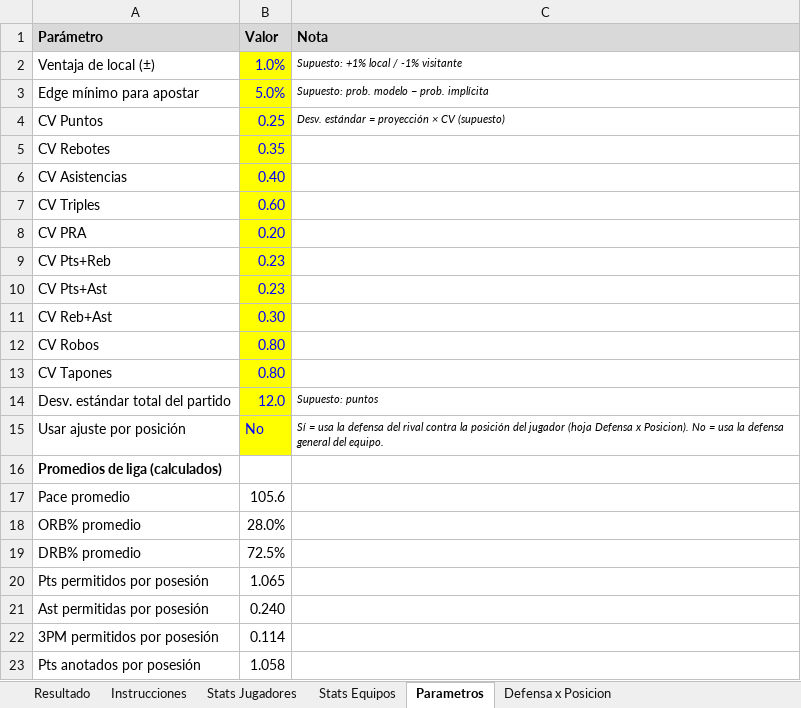
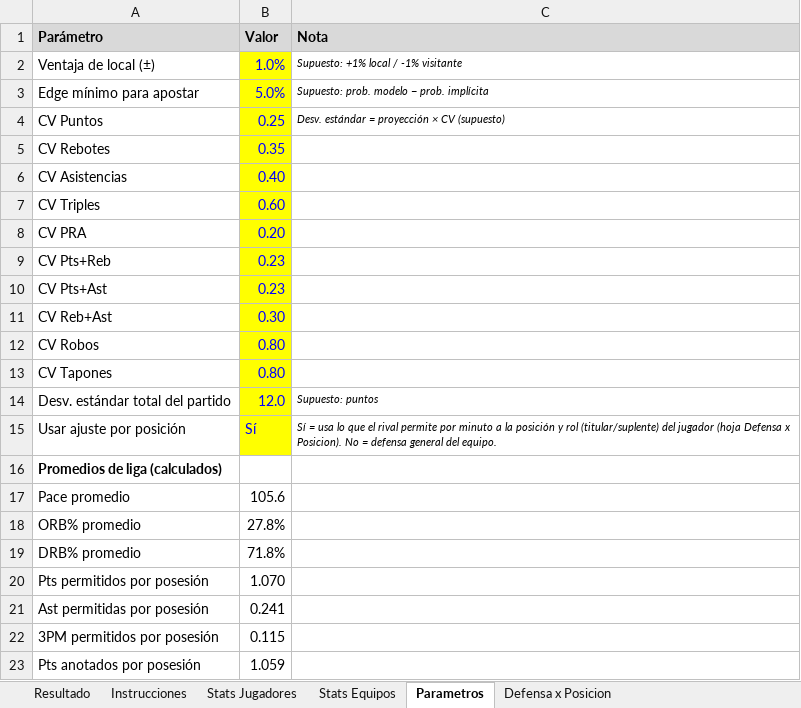
Before and after one commit to emorales24c-wq/budget-, an Excel workbook: nba/Modelo_Props_NBA.xlsx, sheet Parametros, drawn as a sheet; values as stored, in another font and other column widths than the file's, no borders; the diff names each change by its address in the sheet, - before the commit and + after, or states it on an @@ line.

```diff
--- a/nba/Modelo_Props_NBA.xlsx (sheet Parametros)
+++ b/nba/Modelo_Props_NBA.xlsx (sheet Parametros)
-B15 (Valor): No
+B15 (Valor): Sí
-C15 (Nota): …= usa la defensa del rival contra la posición del jugador (hoja Defensa x Posicion). No = usa la defensa general…
+C15 (Nota): …= usa lo que el rival permite por minuto a la posición y rol (titular/suplente) del jugador (hoja Defensa x Posicion). No = defensa general…
-B18 (Valor): 28.0%
+B18 (Valor): 27.8%
-B19 (Valor): 72.5%
+B19 (Valor): 71.8%
-B20 (Valor): 1.065
+B20 (Valor): 1.070
-B21 (Valor): 0.240
+B21 (Valor): 0.241
-B22 (Valor): 0.114
+B22 (Valor): 0.115
-B23 (Valor): 1.058
+B23 (Valor): 1.059
```
Also changed, not shown: sheet Stats Jugadores, sheet Defensa x Posicion, sheet Resultado, sheet Stats Equipos, formulas that keep their value, 33 other files.
